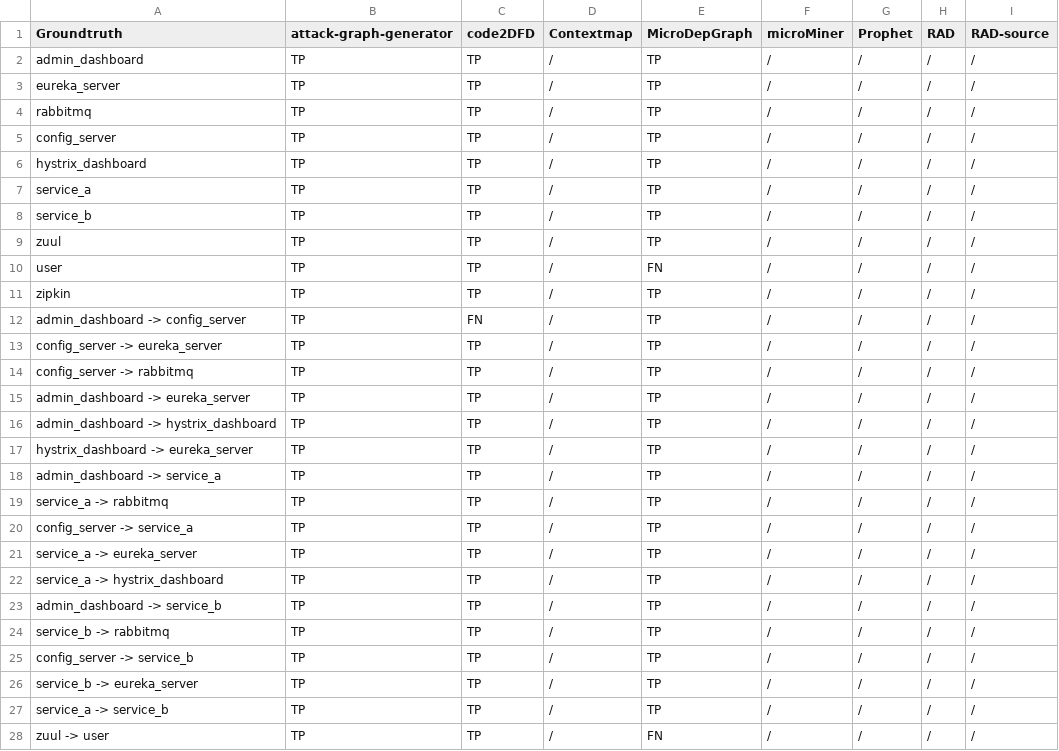
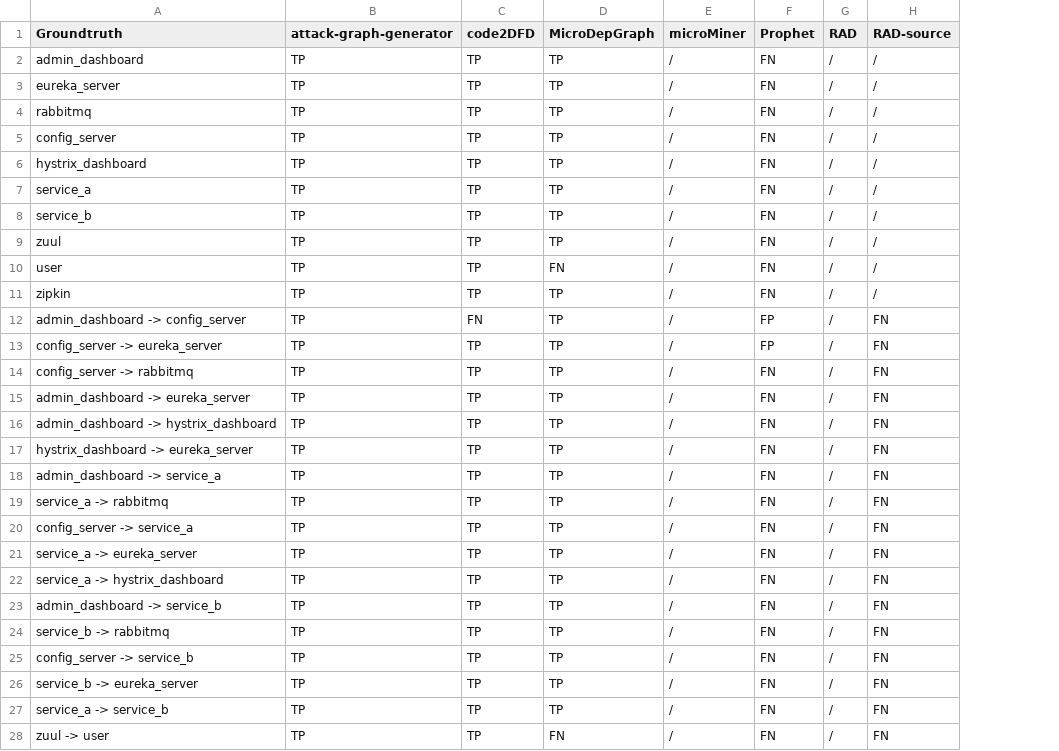
Before and after one commit to M3SOulu/EMSE2025SAR-Replication, a CSV file: merged_results/spring-cloud-netflix-example.csv, drawn as a sheet; only a part is shown; removed rows and columns are numbered as before the commit, all else as after; the diff covers the shown part only; the diff names each change by its address in the sheet, - before the commit and + after, or states it on an @@ line.

```diff
--- a/merged_results/spring-cloud-netflix-example.csv
+++ b/merged_results/spring-cloud-netflix-example.csv
-column D (Contextmap), rows 2-28: all /
-F2:F11 (Prophet): /
+F2:F11 (Prophet): FN
-F12:F13 (Prophet): /
+F12:F13 (Prophet): FP
-H12:H28 (RAD-source): /
+H12:H28 (RAD-source): FN
-F14:F28 (Prophet): /
+F14:F28 (Prophet): FN
```
Also changed, not shown: 24 edited cells elsewhere in this file, merged_results/blog-microservices.csv, merged_results/java-microservice.csv, 14 other files.
